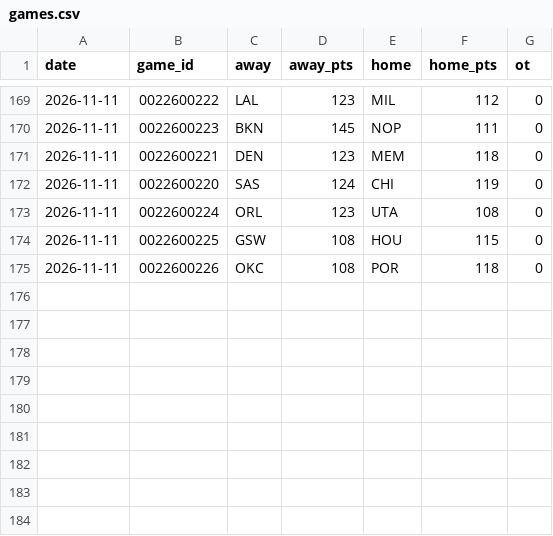
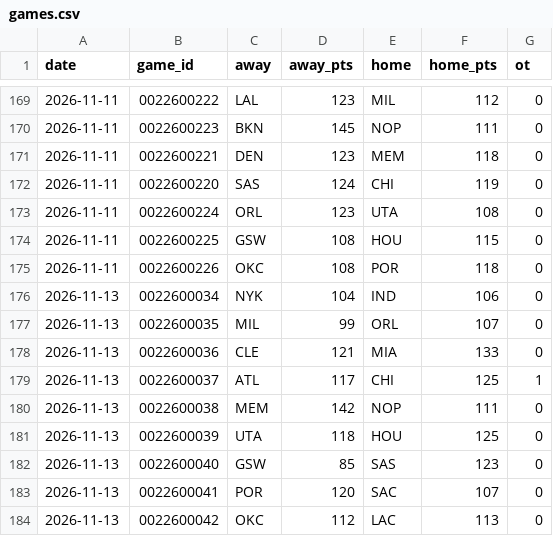
Before and after one commit to wingbangboozle1-lang/NBA3, a CSV file: data/origin/games.csv, drawn as a sheet; only a part is shown, gaps mark what is left out; the diff names each change by its address in the sheet, - before the commit and + after, or states it on an @@ line.

Commit message:
refresh(2026-11-14): 183-game verified log, newest official injury report, availability timeline
Executes flag F36-03 (extend data/origin/games.csv with the 2026-11-13 finals) and
refreshes the whole canonical chain, then fixes a published-availability defect.

Official captures (all read 2026-11-14, transcribed verbatim in
scripts/capture_official_2026_11_14c.py with six cross-checks):
  - 9 final scores of 2026-11-13 -> results log 174 -> 183 games
  - injury report 11/14 04:15 AM ET (newest listed): 49 rows
  - team advanced statistics re-read after the slate: 30 teams
  - official November calendar per-date game counts
  checks: 366 team-games = 2 x 183; W/L 183/183; 18 scoreboard records;
  31/31 11/14 injury rows stable vs the superseded report; slate counts 5/9/8/5

Fixes:
  - NF-56: picks asserted 'REPORTED - both teams had filed' and out_count 0 on 22 of
    27 games for which no official report exists. Availability is now a four-state
    value derived from the official filing rule; absence counts are blank, never zero.
  - NF-62: parlay_leg_candidate was a literal True for every game.
  - NF-57: the superseded ratings snapshot was a mid-slate read (18 of 30 teams stale).
  - CR-25418E3F-01: verify/'s cross-log check now tests agreement on the shared span
    plus provenance for extras, instead of demanding identical game sets.
  - CR-25418E3F-02: integrate/build_site.py prose counts derived from model integrity
    instead of hard-coded 174.

Adds scripts/report_availability.py (when does each team's report exist),
scripts/snapshot_delta.py (before/after, from the two artefacts), app/freshness.html,
7 flags, 5 questions, 5 suggestions, 4 sources; refreshes data/requirements.csv.

Co-authored-by: arena-agent <297053741+arena-agent@users.noreply.github.com>

```diff
--- a/data/origin/games.csv
+++ b/data/origin/games.csv
+row 176: 2026-11-13 | 0022600034 | NYK | 104 | IND | 106 | 0
+row 177: 2026-11-13 | 0022600035 | MIL | 99 | ORL | 107 | 0
+row 178: 2026-11-13 | 0022600036 | CLE | 121 | MIA | 133 | 0
+row 179: 2026-11-13 | 0022600037 | ATL | 117 | CHI | 125 | 1
+row 180: 2026-11-13 | 0022600038 | MEM | 142 | NOP | 111 | 0
+row 181: 2026-11-13 | 0022600039 | UTA | 118 | HOU | 125 | 0
+row 182: 2026-11-13 | 0022600040 | GSW | 85 | SAS | 123 | 0
+row 183: 2026-11-13 | 0022600041 | POR | 120 | SAC | 107 | 0
+row 184: 2026-11-13 | 0022600042 | OKC | 112 | LAC | 113 | 0
```
Also changed, not shown: data/requirements.csv, 54 other files.
